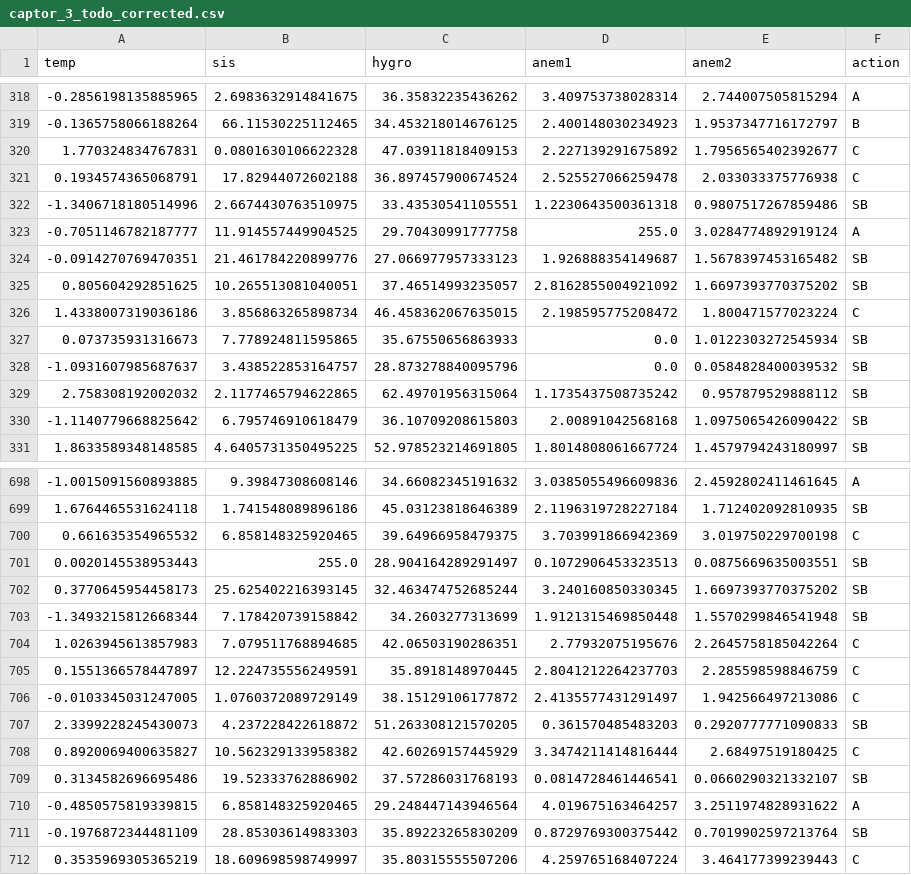
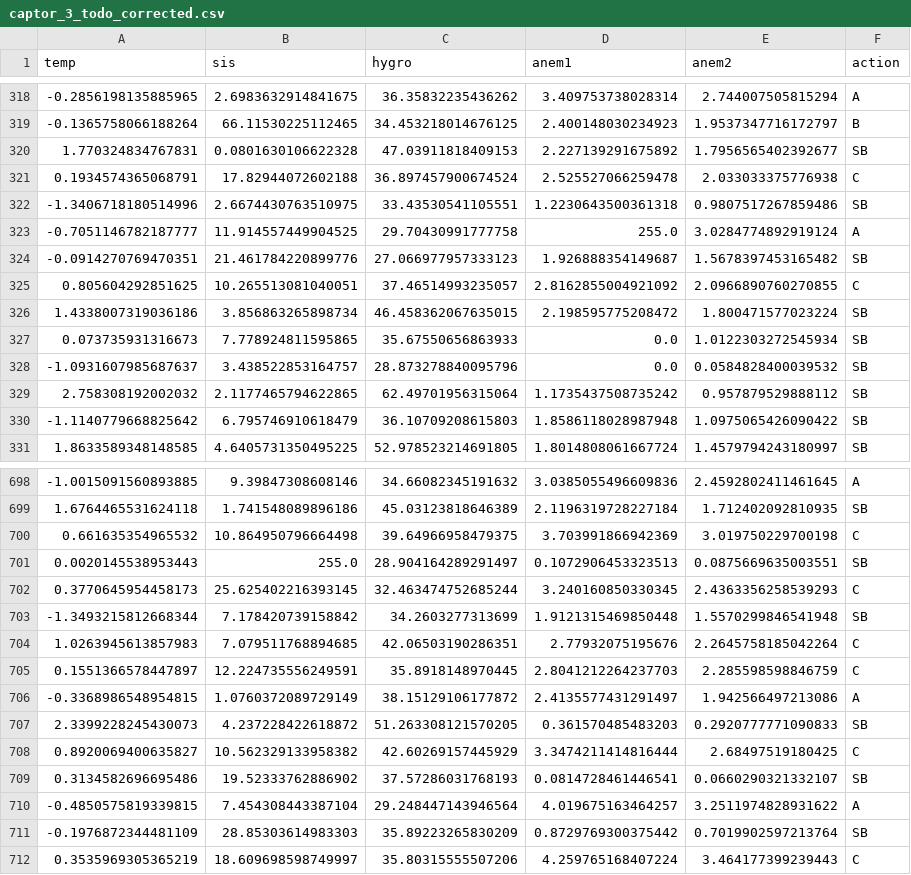
Before and after one commit to SOSOML31/MLCapteur, a CSV file: captor_3_todo_corrected.csv, drawn as a sheet; only a part is shown, gaps mark what is left out; the diff covers the shown part only.

```diff
--- a/captor_3_todo_corrected.csv
+++ b/captor_3_todo_corrected.csv
@@ -319,3 +319,3 @@ temp,sis,hygro,anem1,anem2,action
 -0.1365758066188264,66.11530225112465,34.453218014676125,2.400148030234923,1.9537347716172797,B
-1.770324834767831,0.0801630106622328,47.03911818409153,2.227139291675892,1.7956565402392677,C
+1.770324834767831,0.0801630106622328,47.03911818409153,2.227139291675892,1.7956565402392677,SB
 0.1934574365068791,17.82944072602188,36.897457900674524,2.525527066259478,2.033033375776938,C
@@ -324,4 +324,4 @@ temp,sis,hygro,anem1,anem2,action
 -0.0914270769470351,21.461784220899776,27.066977957333123,1.926888354149687,1.5678397453165482,SB
-0.805604292851625,10.265513081040051,37.46514993235057,2.8162855004921092,1.6697393770375202,SB
-1.4338007319036186,3.856863265898734,46.458362067635015,2.198595775208472,1.800471577023224,C
+0.805604292851625,10.265513081040051,37.46514993235057,2.8162855004921092,2.0966890760270855,C
+1.4338007319036186,3.856863265898734,46.458362067635015,2.198595775208472,1.800471577023224,SB
 0.073735931316673,7.778924811595865,35.67550656863933,0.0,1.0122303272545934,SB
@@ -329,3 +329,3 @@ temp,sis,hygro,anem1,anem2,action
 2.758308192002032,2.1177465794622865,62.49701956315064,1.1735437508735242,0.957879529888112,SB
--1.1140779668825642,6.795746910618479,36.10709208615803,2.00891042568168,1.0975065426090422,SB
+-1.1140779668825642,6.795746910618479,36.10709208615803,1.8586118028987948,1.0975065426090422,SB
 1.8633589348148585,4.6405731350495225,52.978523214691805,1.8014808061667724,1.4579794243180997,SB
@@ -699,5 +699,5 @@ temp,sis,hygro,anem1,anem2,action
 1.6764465531624118,1.741548089896186,45.03123818646389,2.1196319728227184,1.712402092810935,SB
-0.661635354965532,6.858148325920465,39.64966958479375,3.703991866942369,3.019750229700198,C
+0.661635354965532,10.864950796664498,39.64966958479375,3.703991866942369,3.019750229700198,C
 0.0020145538953443,255.0,28.904164289291497,0.1072906453323513,0.0875669635003551,SB
-0.3770645954458173,25.625402216393145,32.463474752685244,3.240160850330345,1.6697393770375202,SB
+0.3770645954458173,25.625402216393145,32.463474752685244,3.240160850330345,2.4363356258539293,C
 -1.3493215812668344,7.178420739158842,34.2603277313699,1.9121315469850448,1.5570299846541948,SB
@@ -705,3 +705,3 @@ temp,sis,hygro,anem1,anem2,action
 0.1551366578447897,12.224735556249591,35.8918148970445,2.8041212264237703,2.285598598846759,C
--0.0103345031247005,1.0760372089729149,38.15129106177872,2.4135577431291497,1.942566497213086,C
+-0.3368986548954815,1.0760372089729149,38.15129106177872,2.4135577431291497,1.942566497213086,A
 2.3399228245430073,4.237228422618872,51.263308121570205,0.361570485483203,0.2920777771090833,SB
@@ -709,3 +709,3 @@ temp,sis,hygro,anem1,anem2,action
 0.3134582696695486,19.52333762886902,37.57286031768193,0.0814728461446541,0.0660290321332107,SB
--0.4850575819339815,6.858148325920465,29.248447143946564,4.019675163464257,3.2511974828931622,A
+-0.4850575819339815,7.454308443387104,29.248447143946564,4.019675163464257,3.2511974828931622,A
 -0.1976872344481109,28.85303614983303,35.89223265830209,0.8729769300375442,0.7019902597213764,SB
```
Also changed, not shown: 113 edited cells elsewhere in this file, 3 other files.
